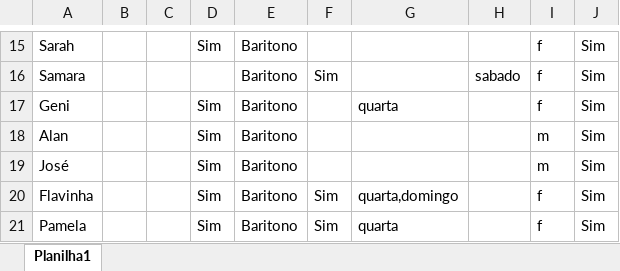
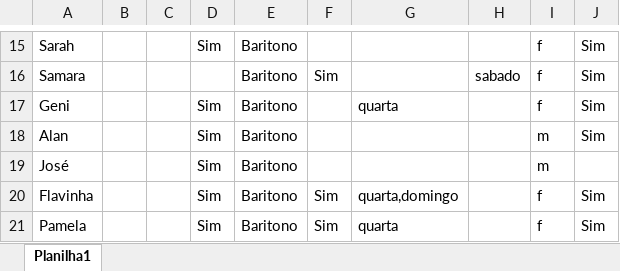
Before and after one commit to gabrielvidal987/algoritmo_escalas, an Excel workbook: pessoas.xlsx, sheet Planilha1, drawn as a sheet; only a part is shown, gaps mark what is left out; values as stored, in another font and other column widths than the file's, no borders; the diff names each change by its address in the sheet, - before the commit and + after, or states it on an @@ line.

```diff
--- a/pessoas.xlsx (sheet Planilha1)
+++ b/pessoas.xlsx (sheet Planilha1)
-J19: Sim
+J19: (empty)
```
Also changed, not shown: 3 other files.
